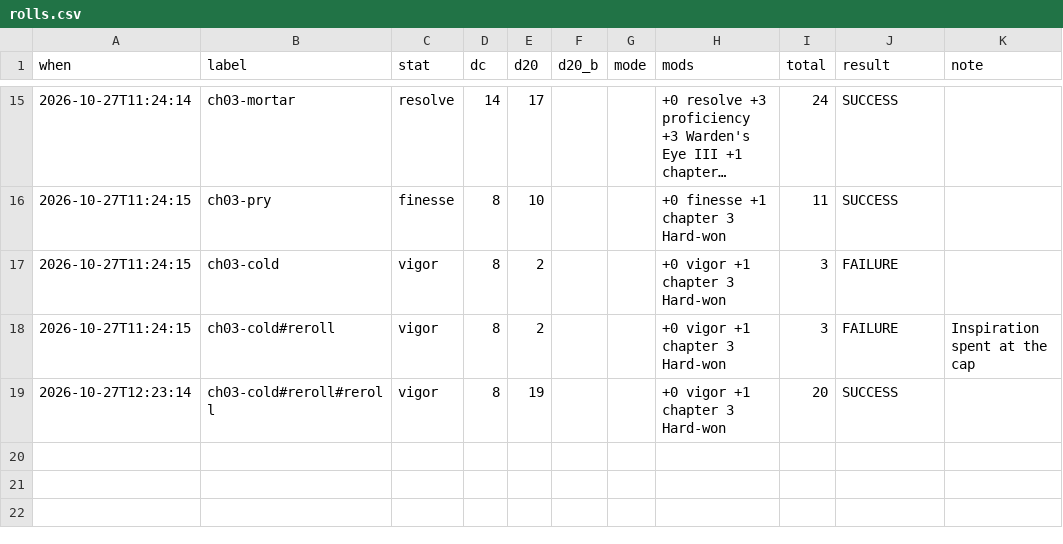
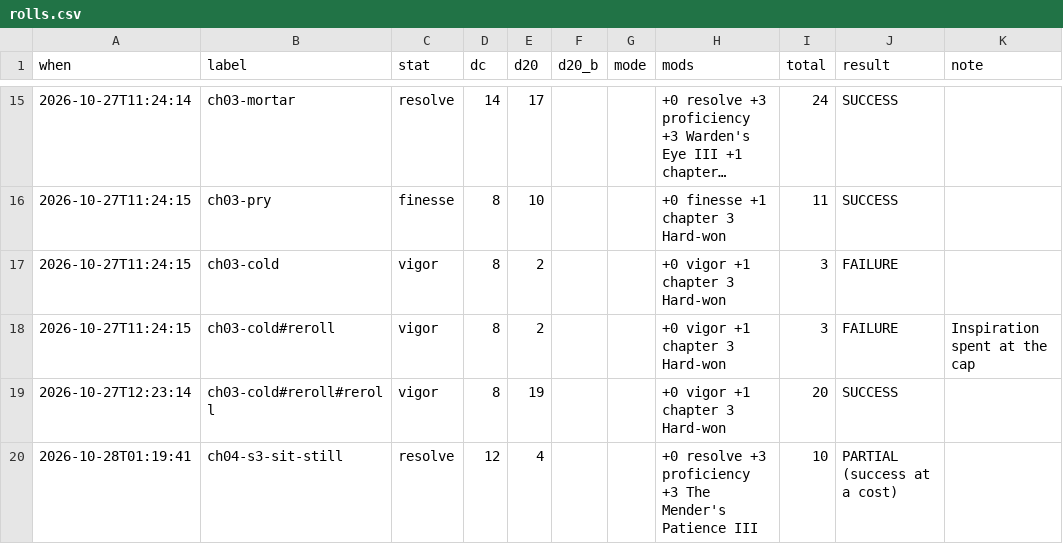
Before and after one commit to bro2jo/leyenda, a CSV file: saga/state/rolls.csv, drawn as a sheet; only a part is shown, gaps mark what is left out; long unchanged cells end in …; the diff names each change by its address in the sheet, - before the commit and + after, or states it on an @@ line.

```diff
--- a/saga/state/rolls.csv
+++ b/saga/state/rolls.csv
+row 20: 2026-10-28T01:19:41 | ch04-s3-sit-still | resolve | 12 | 4 |  |  | +0 resolve +3 proficiency +3 The Mender's Patience III | 10 | PARTIAL (success at a cost)
```
Also changed, not shown: engine/deeds.csv, real/logs/daily_log.csv, 26 other files.
